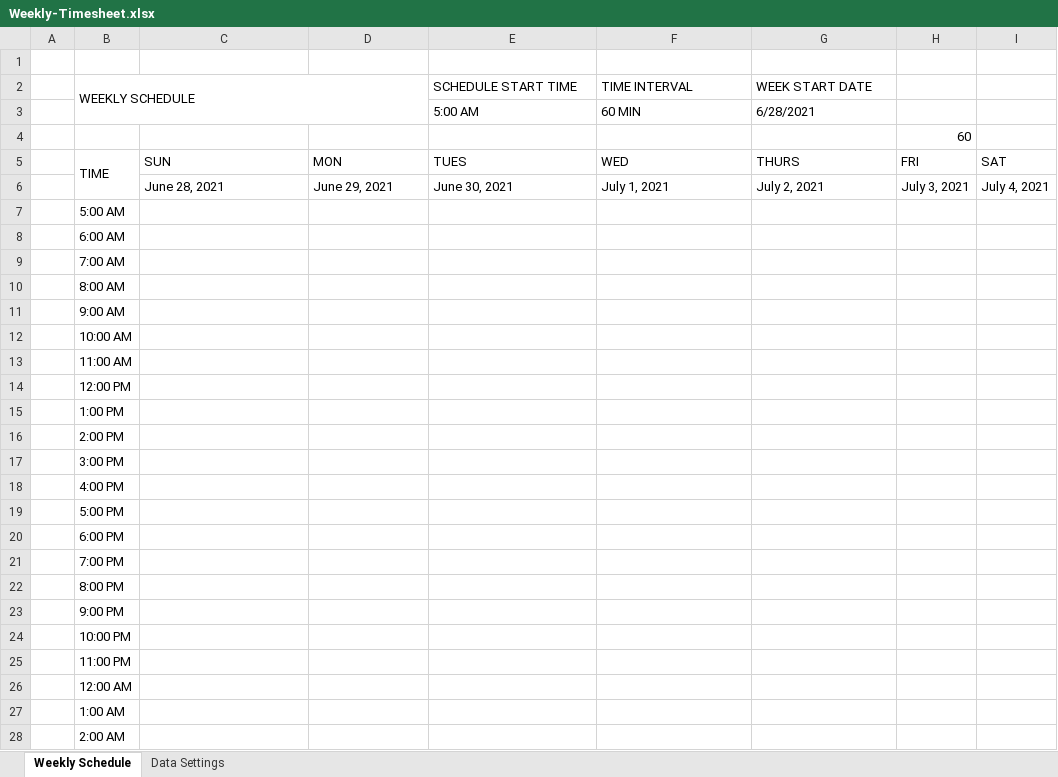
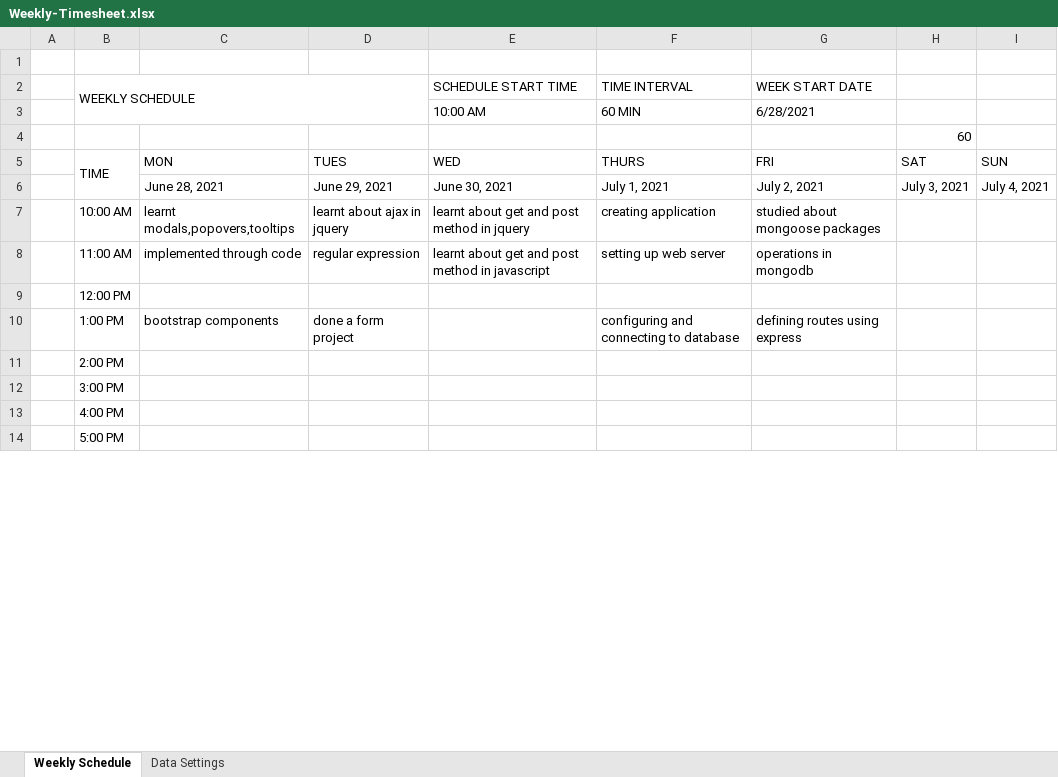
Before and after one commit to SohumOffical/sohum_traning, an Excel workbook: Training_Timesheet/Weekly-Timesheet.xlsx, sheet Weekly Schedule, drawn as a sheet; only a part is shown; values as stored, in another font and other column widths than the file's, no cell formats; removed rows and columns are numbered as before the commit, all else as after; the diff covers the shown part only; the diff names each change by its address in the sheet, - before the commit and + after, or states it on an @@ line.

Commit message:
weekly training updates

```diff
--- a/Training_Timesheet/Weekly-Timesheet.xlsx (sheet Weekly Schedule)
+++ b/Training_Timesheet/Weekly-Timesheet.xlsx (sheet Weekly Schedule)
-E3 (SCHEDULE START TIME): 5:00 AM
+E3 (SCHEDULE START TIME): 10:00 AM
-row 5:  | TIME | SUN | MON | TUES | WED | THURS | FRI | SAT
+row 5:  | TIME | MON | TUES | WED | THURS | FRI | SAT | SUN
-row 7:  | 5:00 AM
-row 8:  | 6:00 AM
-row 9:  | 7:00 AM
-row 10:  | 8:00 AM
-row 11:  | 9:00 AM
-row 12:  | 10:00 AM
-row 13:  | 11:00 AM
+row 7:  | 10:00 AM | learnt modals,popovers,tooltips | learnt about ajax in jquery | learnt about get and post method in jquery | creating application | studied about mongoose packages
+row 8:  | 11:00 AM | implemented through code | regular expression | learnt about get and post method in javascript | setting up web server | operations in mongodb
-row 15:  | 1:00 PM
+row 10:  | 1:00 PM | bootstrap components | done a form project |  | configuring and connecting to database | defining routes using express
-row 20:  | 6:00 PM
-row 21:  | 7:00 PM
-row 22:  | 8:00 PM
-row 23:  | 9:00 PM
-row 24:  | 10:00 PM
-row 25:  | 11:00 PM
-row 26:  | 12:00 AM
-row 27:  | 1:00 AM
-row 28:  | 2:00 AM
```
Also changed, not shown: 6 added rows and 4 removed rows elsewhere in this sheet, cell formats, formulas that keep their value, 8 other files.
